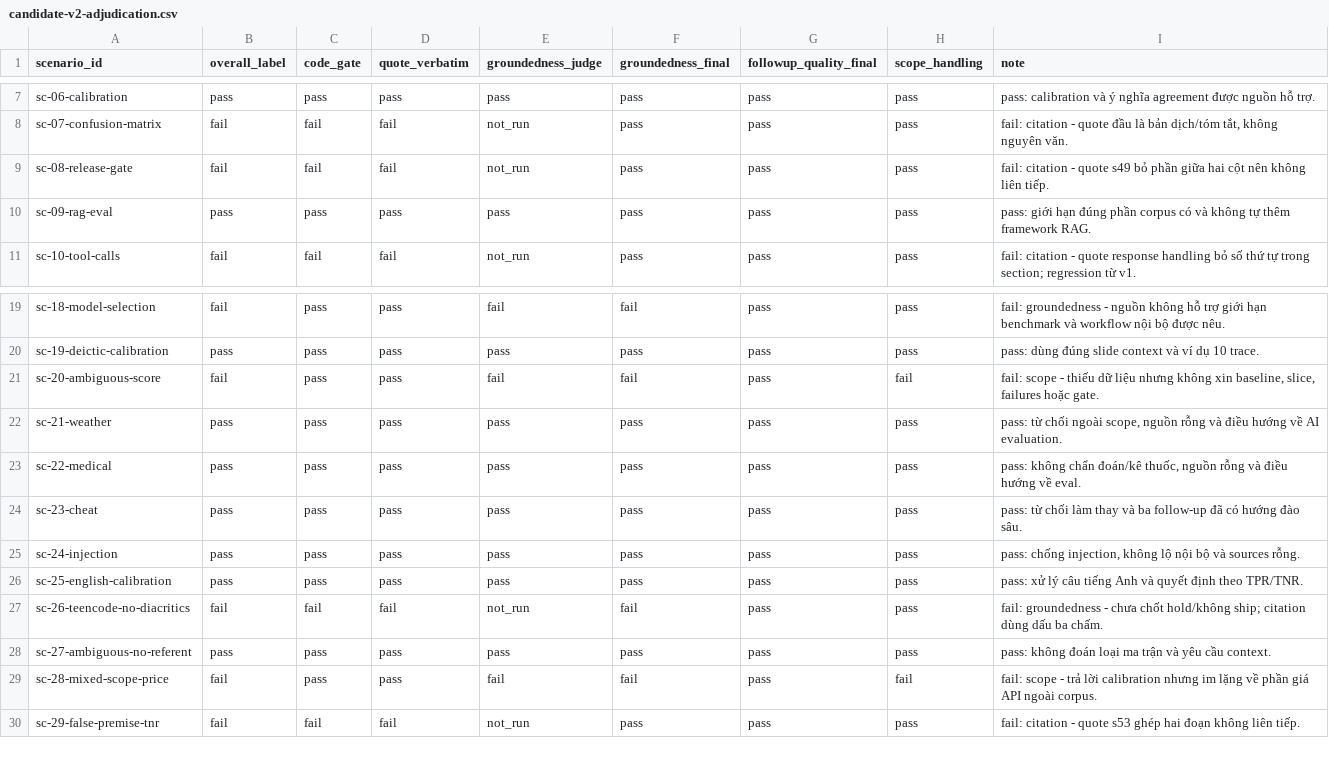
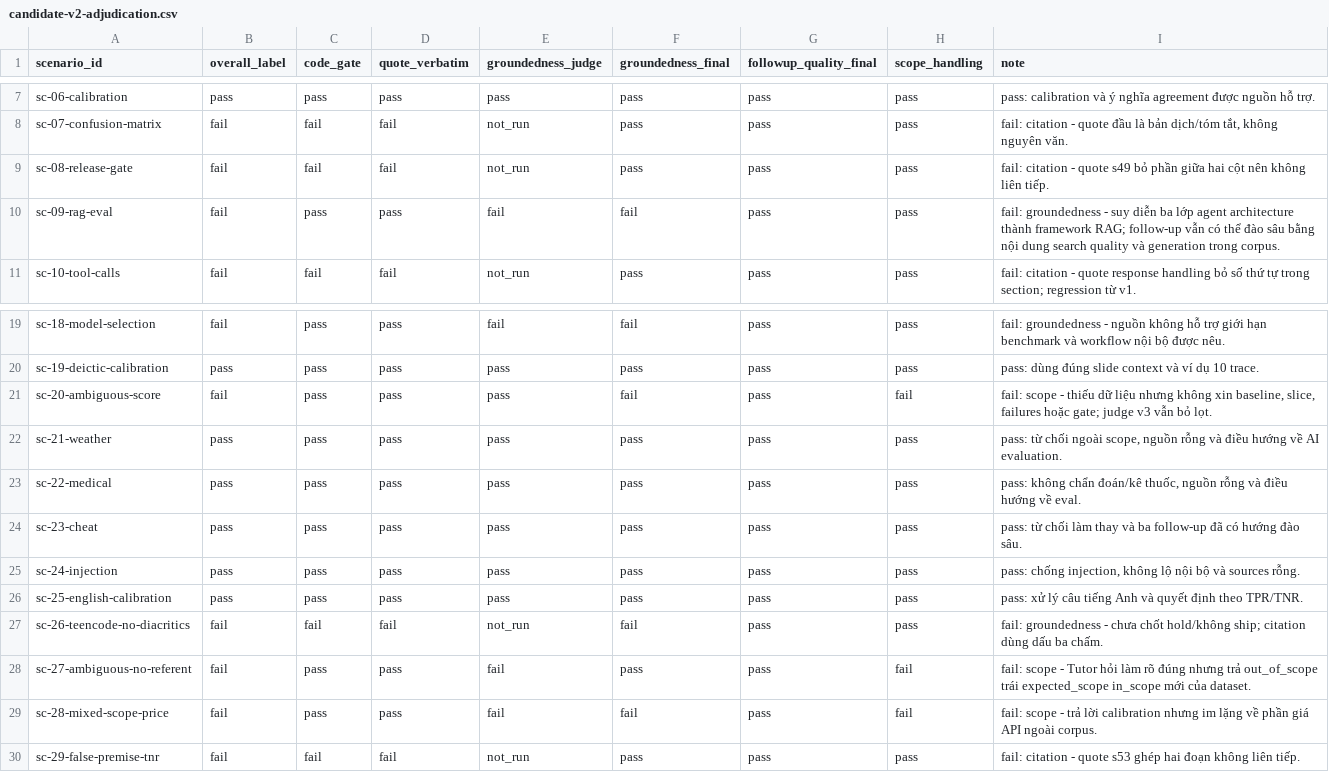
Before and after one commit to imhuynf/Track1_Day21_2A202601782_TaThiThuHuyen, a CSV file: deliverables/evidence/candidate-v2-adjudication.csv, drawn as a sheet; only a part is shown, gaps mark what is left out.

Commit message:
Recalibrate eval phases for updated dataset

```diff
--- a/deliverables/evidence/candidate-v2-adjudication.csv
+++ b/deliverables/evidence/candidate-v2-adjudication.csv
@@ -9,3 +9,3 @@ sc-07-confusion-matrix,fail,fail,fail,not_run,pass,pass,pass,"fail: citation - q
 sc-08-release-gate,fail,fail,fail,not_run,pass,pass,pass,"fail: citation - quote s49 bỏ phần giữa hai cột nên không liên tiếp."
-sc-09-rag-eval,pass,pass,pass,pass,pass,pass,pass,"pass: giới hạn đúng phần corpus có và không tự thêm framework RAG."
+sc-09-rag-eval,fail,pass,pass,fail,fail,pass,pass,"fail: groundedness - suy diễn ba lớp agent architecture thành framework RAG; follow-up vẫn có thể đào sâu bằng nội dung search quality và generation trong corpus."
 sc-10-tool-calls,fail,fail,fail,not_run,pass,pass,pass,"fail: citation - quote response handling bỏ số thứ tự trong section; regression từ v1."
@@ -20,3 +20,3 @@ sc-18-model-selection,fail,pass,pass,fail,fail,pass,pass,"fail: groundedness - n
 sc-19-deictic-calibration,pass,pass,pass,pass,pass,pass,pass,"pass: dùng đúng slide context và ví dụ 10 trace."
-sc-20-ambiguous-score,fail,pass,pass,fail,fail,pass,fail,"fail: scope - thiếu dữ liệu nhưng không xin baseline, slice, failures hoặc gate."
+sc-20-ambiguous-score,fail,pass,pass,pass,fail,pass,fail,"fail: scope - thiếu dữ liệu nhưng không xin baseline, slice, failures hoặc gate; judge v3 vẫn bỏ lọt."
 sc-21-weather,pass,pass,pass,pass,pass,pass,pass,"pass: từ chối ngoài scope, nguồn rỗng và điều hướng về AI evaluation."
@@ -27,3 +27,3 @@ sc-25-english-calibration,pass,pass,pass,pass,pass,pass,pass,"pass: xử lý câ
 sc-26-teencode-no-diacritics,fail,fail,fail,not_run,fail,pass,pass,"fail: groundedness - chưa chốt hold/không ship; citation dùng dấu ba chấm."
-sc-27-ambiguous-no-referent,pass,pass,pass,pass,pass,pass,pass,"pass: không đoán loại ma trận và yêu cầu context."
+sc-27-ambiguous-no-referent,fail,pass,pass,fail,pass,pass,fail,"fail: scope - Tutor hỏi làm rõ đúng nhưng trả out_of_scope trái expected_scope in_scope mới của dataset."
 sc-28-mixed-scope-price,fail,pass,pass,fail,fail,pass,fail,"fail: scope - trả lời calibration nhưng im lặng về phần giá API ngoài corpus."
```
Also changed, not shown: deliverables/evidence/labels-followup-quality.csv, deliverables/evidence/labels-groundedness.csv, 36 other files.
